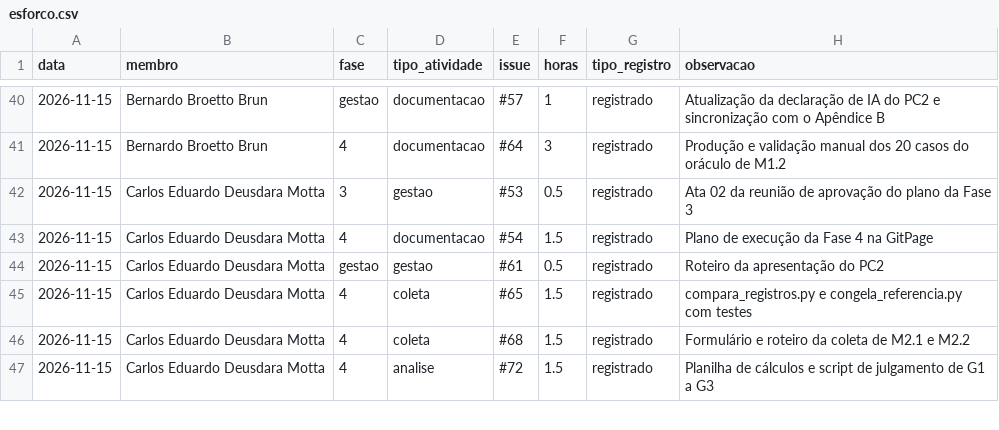
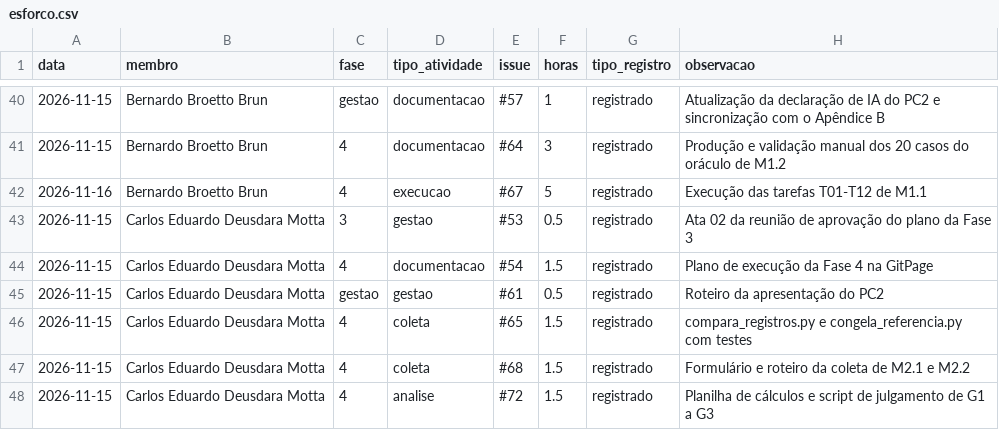
Before and after one commit to FCTE-Qualidade-de-Software-1/2026-2_T01_MARLYN_WESCOFF, a CSV file: metricas/dados/brutos/esforco.csv, drawn as a sheet; only a part is shown, gaps mark what is left out; the diff names each change by its address in the sheet, - before the commit and + after, or states it on an @@ line.

Commit message:
Deployed 574b2d2 with MkDocs version: 1.6.1

```diff
--- a/metricas/dados/brutos/esforco.csv
+++ b/metricas/dados/brutos/esforco.csv
+row 42: 2026-11-16 | Bernardo Broetto Brun | 4 | execucao | #67 | 5 | registrado | Execução das tarefas T01-T12 de M1.1
```
